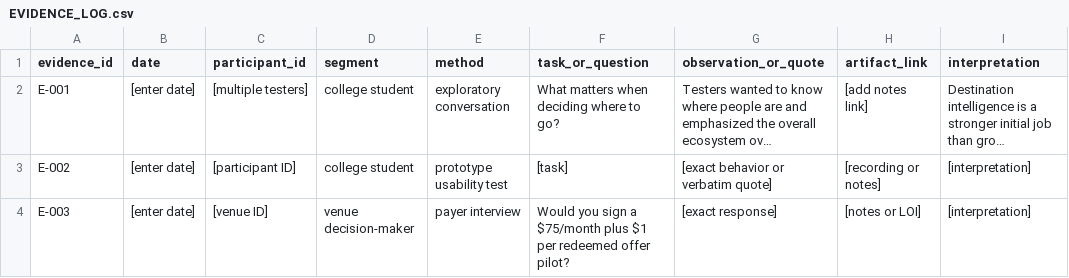
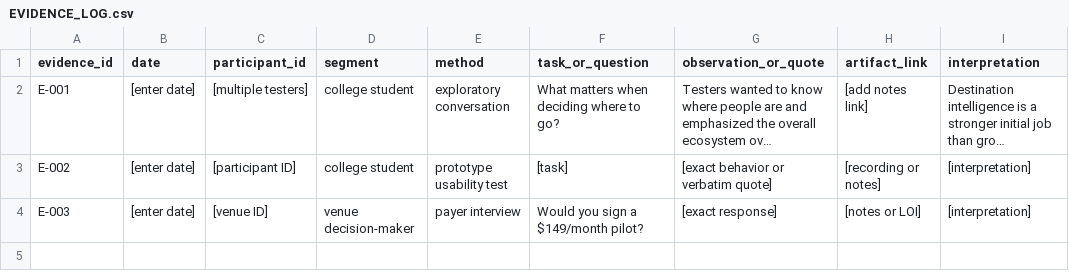
Before and after one commit to HaydenDBucher/hangtime, a CSV file: docs/EVIDENCE_LOG.csv, drawn as a sheet; only a part is shown; long unchanged cells end in …; the diff names each change by its address in the sheet, - before the commit and + after, or states it on an @@ line.

```diff
--- a/docs/EVIDENCE_LOG.csv
+++ b/docs/EVIDENCE_LOG.csv
-F4 (task_or_question): …sign a $75/month plus $1 per redeemed offer pilot?
+F4 (task_or_question): …sign a $149/month pilot?
```
Also changed, not shown: docs/venture_economics.csv, 7 other files.
